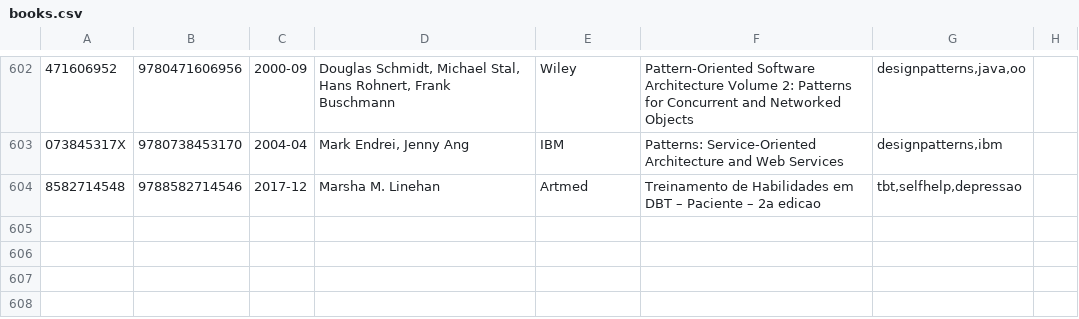
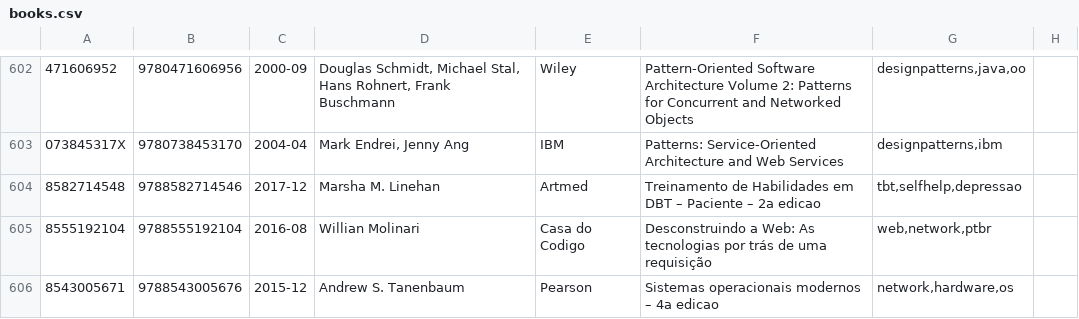
Before and after one commit to gustavohenrique/books, a CSV file: books.csv, drawn as a sheet; only a part is shown, gaps mark what is left out; the diff names each change by its address in the sheet, - before the commit and + after, or states it on an @@ line.

Commit message:
Add Tanembaum book

```diff
--- a/books.csv
+++ b/books.csv
+row 605: 8555192104 | 9788555192104 | 2016-08 | Willian Molinari | Casa do Codigo | Desconstruindo a Web: As tecnologias por trás de uma requisição | web,network,ptbr
+row 606: 8543005671 | 9788543005676 | 2015-12 | Andrew S. Tanenbaum | Pearson | Sistemas operacionais modernos – 4a edicao | network,hardware,os
```
Also changed, not shown: 2 other files.
